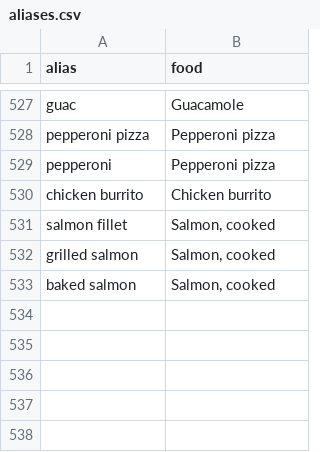
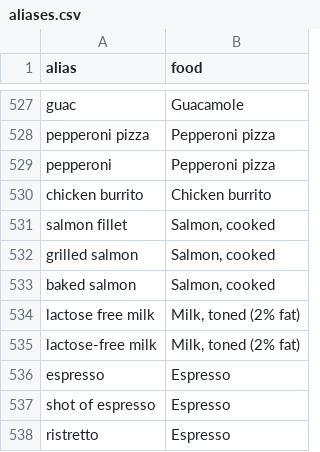
Before and after one commit to SachinVenugopalan30/cupful, a CSV file: data/aliases.csv, drawn as a sheet; only a part is shown, gaps mark what is left out; the diff names each change by its address in the sheet, - before the commit and + after, or states it on an @@ line.

```diff
--- a/data/aliases.csv
+++ b/data/aliases.csv
+row 534: lactose free milk | Milk, toned (2% fat)
+row 535: lactose-free milk | Milk, toned (2% fat)
+row 536: espresso | Espresso
+row 537: shot of espresso | Espresso
+row 538: ristretto | Espresso
```
Also changed, not shown: data/staples.csv, 18 other files.
